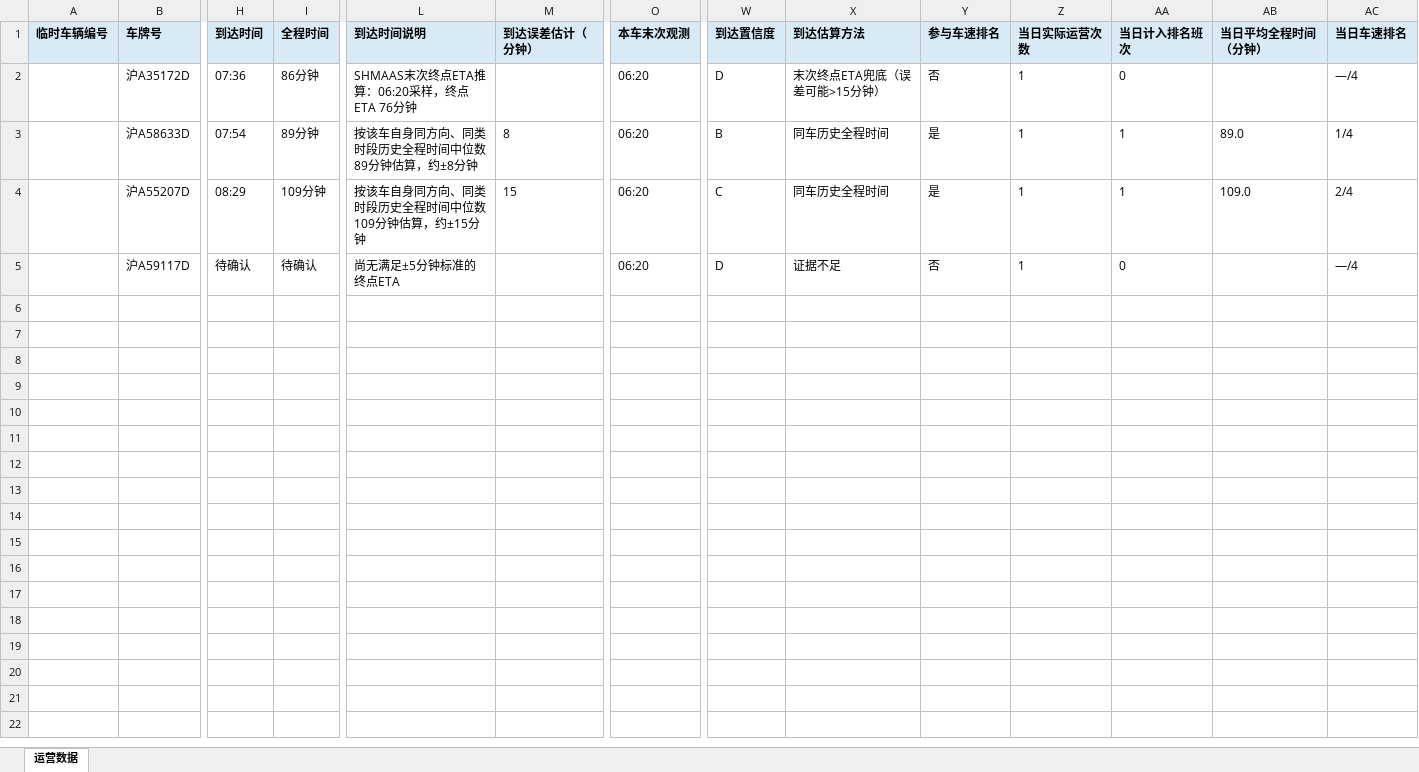
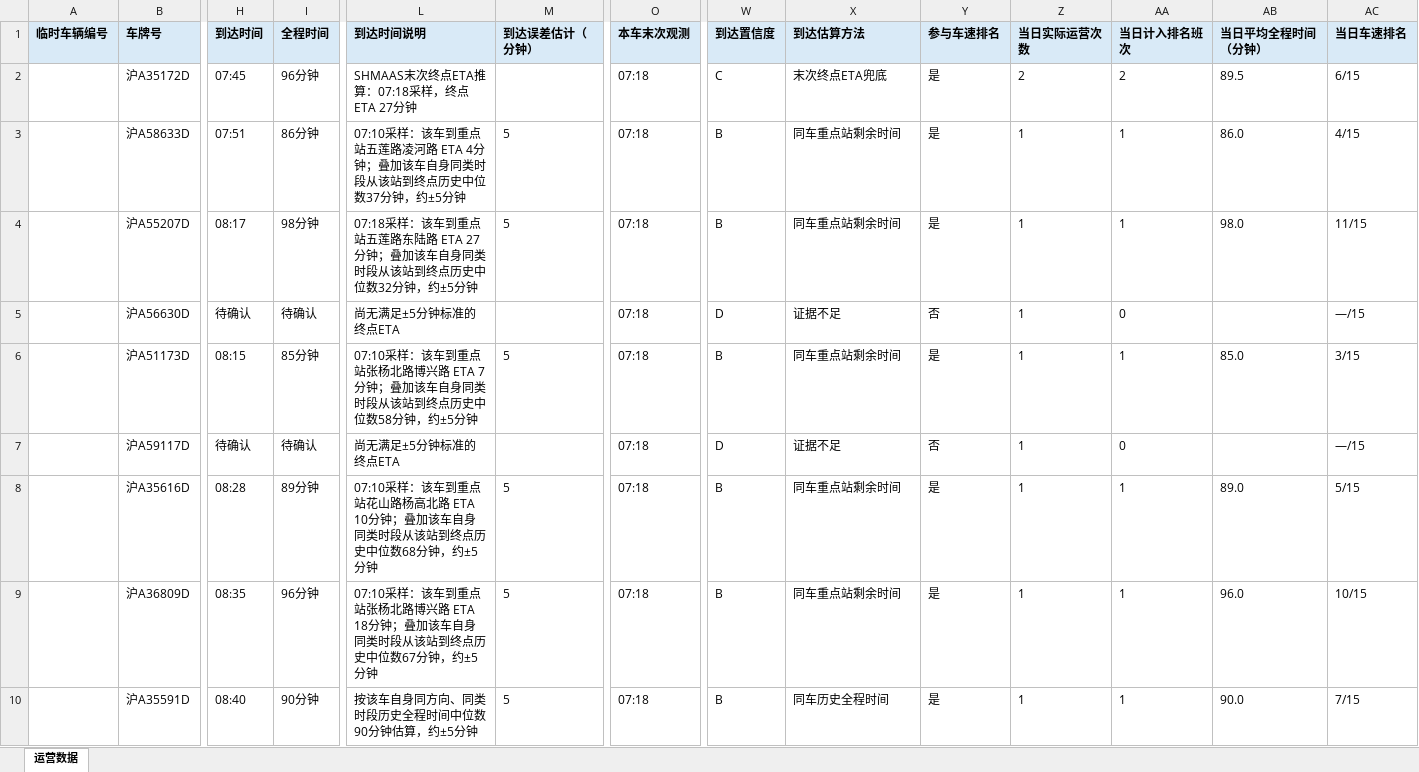
Before and after one commit to lilyQ-stack/shanghai-bus-operations, an Excel workbook: data/export/2026-09-17-浦东78路.xlsx, sheet 运营数据, drawn as a sheet; only a part is shown, gaps mark what is left out; values as stored, in another font and other column widths than the file's, no borders; addresses are those after the commit; rows hold the shown columns only; the diff covers the shown part only; the diff names each change by its address in the sheet, - before the commit and + after, or states it on an @@ line.

```diff
--- a/data/export/2026-09-17-浦东78路.xlsx (sheet 运营数据)
+++ b/data/export/2026-09-17-浦东78路.xlsx (sheet 运营数据)
-H2 (到达时间): 07:36
+H2 (到达时间): 07:45
-I2 (全程时间): 86分钟
+I2 (全程时间): 96分钟
-L2 (到达时间说明): SHMAAS末次终点ETA推算：06:20采样，终点ETA 76分钟
+L2 (到达时间说明): SHMAAS末次终点ETA推算：07:18采样，终点ETA 27分钟
-O2:O4 (本车末次观测): 06:20
+O2:O4 (本车末次观测): 07:18
-W2 (到达置信度): D
+W2 (到达置信度): C
-X2 (到达估算方法): 末次终点ETA兜底（误差可能>15分钟）
+X2 (到达估算方法): 末次终点ETA兜底
-Y2 (参与车速排名): 否
+Y2 (参与车速排名): 是
-Z2 (当日实际运营次数): 1
+Z2 (当日实际运营次数): 2
-AA2 (当日计入排名班次): 0
+AA2 (当日计入排名班次): 2
-AB2 (当日平均全程时间（分钟）): (empty)
+AB2 (当日平均全程时间（分钟）): 89.5
-AC2 (当日车速排名): —/4
+AC2 (当日车速排名): 6/15
-H3 (到达时间): 07:54
+H3 (到达时间): 07:51
-I3 (全程时间): 89分钟
+I3 (全程时间): 86分钟
-L3 (到达时间说明): 按该车自身同方向、同类时段历史全程时间中位数89分钟估算，约±8分钟
+L3 (到达时间说明): 07:10采样：该车到重点站五莲路凌河路 ETA 4分钟；叠加该车自身同类时段从该站到终点历史中位数37分钟，约±5分钟
-M3 (到达误差估计（分钟）): 8
+M3 (到达误差估计（分钟）): 5
-X3:X4 (到达估算方法): 同车历史全程时间
+X3:X4 (到达估算方法): 同车重点站剩余时间
-AB3 (当日平均全程时间（分钟）): 89.0
+AB3 (当日平均全程时间（分钟）): 86.0
-AC3 (当日车速排名): 1/4
+AC3 (当日车速排名): 4/15
-H4 (到达时间): 08:29
+H4 (到达时间): 08:17
-I4 (全程时间): 109分钟
+I4 (全程时间): 98分钟
-L4 (到达时间说明): 按该车自身同方向、同类时段历史全程时间中位数109分钟估算，约±15分钟
+L4 (到达时间说明): 07:18采样：该车到重点站五莲路东陆路 ETA 27分钟；叠加该车自身同类时段从该站到终点历史中位数32分钟，约±5分钟
-M4 (到达误差估计（分钟）): 15
+M4 (到达误差估计（分钟）): 5
-W4 (到达置信度): C
+W4 (到达置信度): B
-AB4 (当日平均全程时间（分钟）): 109.0
+AB4 (当日平均全程时间（分钟）): 98.0
-AC4 (当日车速排名): 2/4
+AC4 (当日车速排名): 11/15
+row 5:  | 沪A56630D | 待确认 | 待确认 | 尚无满足±5分钟标准的终点ETA |  | 07:18 | D | 证据不足 | 否 | 1 | 0 |  | —/15
+row 6:  | 沪A51173D | 08:15 | 85分钟 | 07:10采样：该车到重点站张杨北路博兴路 ETA 7分钟；叠加该车自身同类时段从该站到终点历史中位数58分钟，约±5分钟 | 5 | 07:18 | B | 同车重点站剩余时间 | 是 | 1 | 1 | 85.0 | 3/15
-O7 (本车末次观测): 06:20
+O7 (本车末次观测): 07:18
-AC7 (当日车速排名): —/4
+AC7 (当日车速排名): —/15
+row 8:  | 沪A35616D | 08:28 | 89分钟 | 07:10采样：该车到重点站花山路杨高北路 ETA 10分钟；叠加该车自身同类时段从该站到终点历史中位数68分钟，约±5分钟 | 5 | 07:18 | B | 同车重点站剩余时间 | 是 | 1 | 1 | 89.0 | 5/15
+row 9:  | 沪A36809D | 08:35 | 96分钟 | 07:10采样：该车到重点站张杨北路博兴路 ETA 18分钟；叠加该车自身同类时段从该站到终点历史中位数67分钟，约±5分钟 | 5 | 07:18 | B | 同车重点站剩余时间 | 是 | 1 | 1 | 96.0 | 10/15
+row 10:  | 沪A35591D | 08:40 | 90分钟 | 按该车自身同方向、同类时段历史全程时间中位数90分钟估算，约±5分钟 | 5 | 07:18 | B | 同车历史全程时间 | 是 | 1 | 1 | 90.0 | 7/15
```
Also changed, not shown: 7 added rows elsewhere in this sheet, data/export/2026-09-17-182路.xlsx, data/export/2026-09-17-operations.xlsx, 7 other files.
